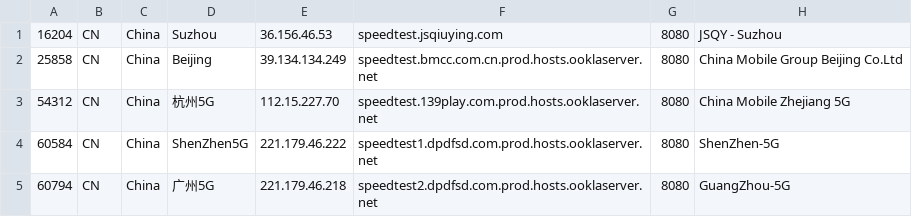
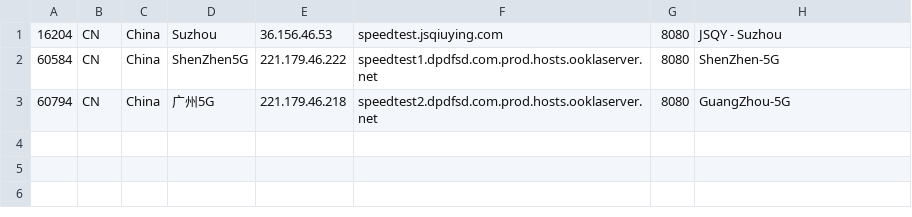
Before and after one commit to spiritLHLS/speedtest.net-CN-ID, a CSV file: CN_Mobile.csv, drawn as a sheet; the diff names each change by its address in the sheet, - before the commit and + after, or states it on an @@ line.

```diff
--- a/CN_Mobile.csv
+++ b/CN_Mobile.csv
-row 2: 25858 | CN | China | Beijing | 39.134.134.249 | speedtest.bmcc.com.cn.prod.hosts.ooklaserver.net | 8080 | China Mobile Group Beijing Co.Ltd
-row 3: 54312 | CN | China | 杭州5G | 112.15.227.70 | speedtest.139play.com.prod.hosts.ooklaserver.net | 8080 | China Mobile Zhejiang 5G
```
Also changed, not shown: JP.csv, ls_sg_hk_jp.csv, 3 other files.
